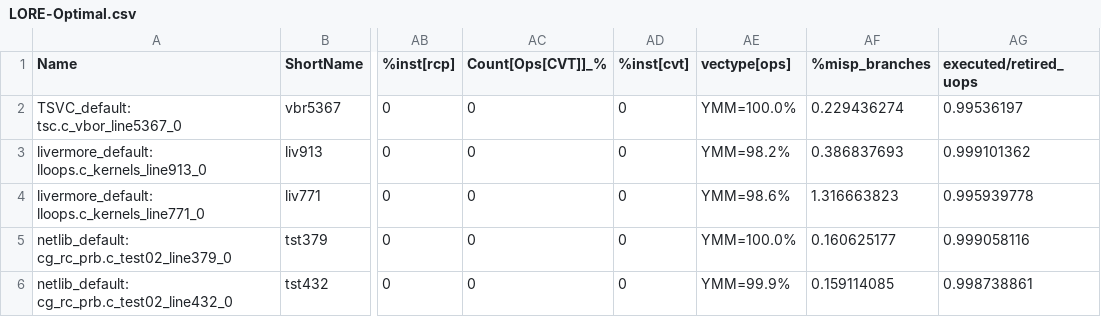
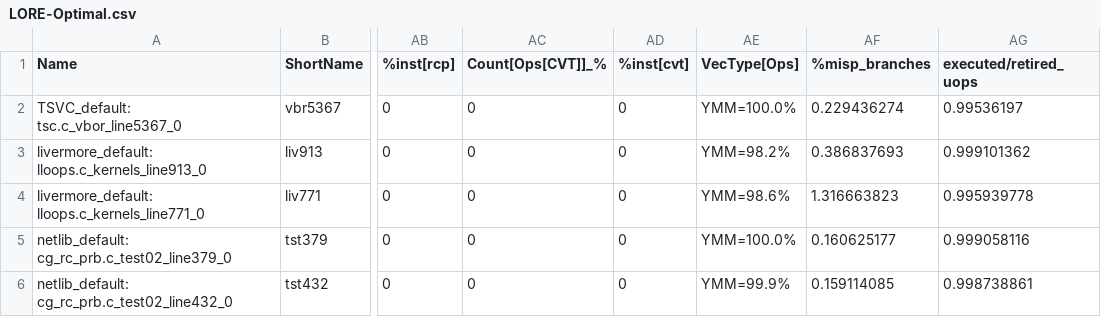
Before and after one commit to intel/program-measurement-scripts, a CSV file: analyzer/clusters/LORE-Optimal.csv, drawn as a sheet; only a part is shown, gaps mark what is left out; the diff names each change by its address in the sheet, - before the commit and + after, or states it on an @@ line.

```diff
--- a/analyzer/clusters/LORE-Optimal.csv
+++ b/analyzer/clusters/LORE-Optimal.csv
-AE1: vectype[ops]
+AE1: VecType[Ops]
```
Also changed, not shown: 4 other files.
